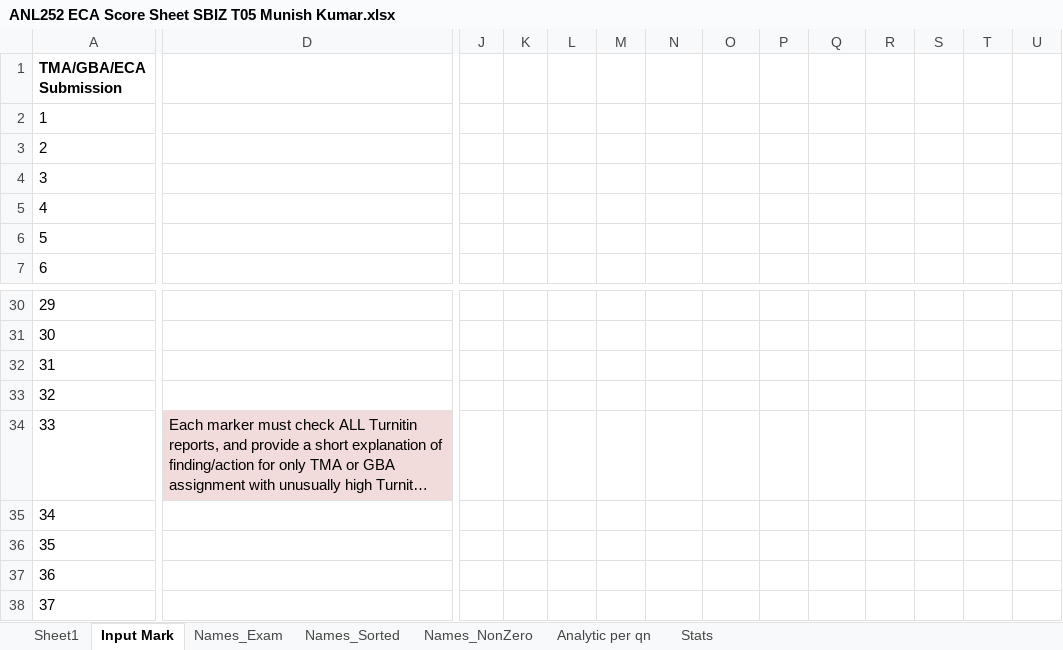
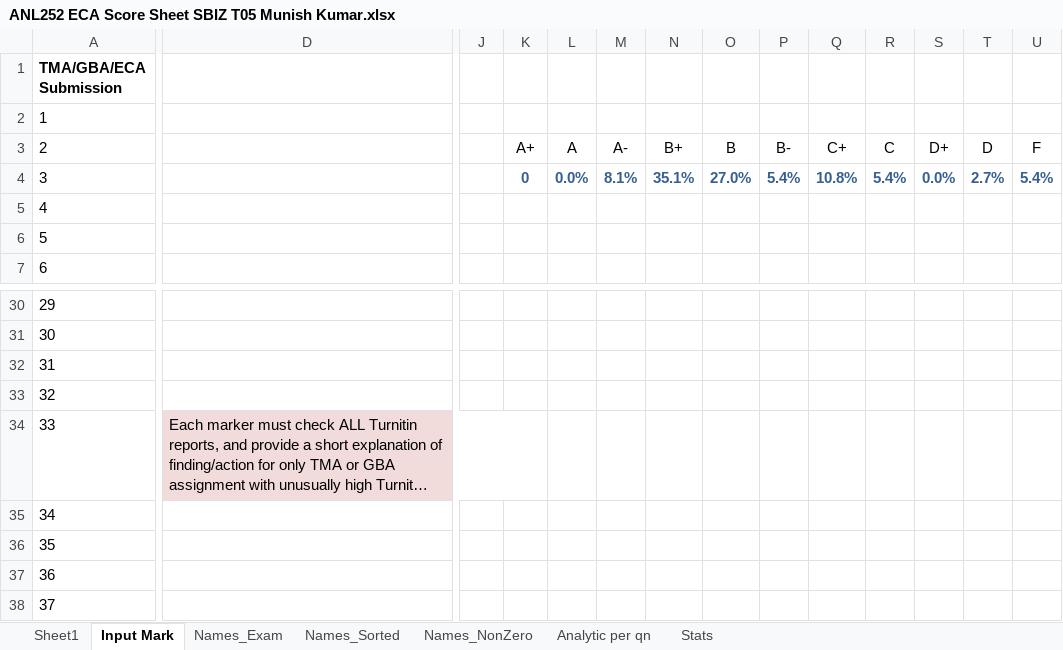
Before and after one commit to munishkumar-gh/munishkumar-gh.github.io, an Excel workbook: SuSS/2023_Sem1_ANL252_Python_4_Biz/3_Lecturer/3_ECA/4_Submission/ANL252 ECA Score Sheet SBIZ T05 Munish Kumar.xlsx, sheet Input Mark, drawn as a sheet; only a part is shown, gaps mark what is left out; long unchanged cells end in …; values as stored, in another font and other column widths than the file's, no borders; charts and pictures and conditional formats not drawn; the diff names each change by its address in the sheet, - before the commit and + after, or states it on an @@ line.

```diff
--- a/SuSS/2023_Sem1_ANL252_Python_4_Biz/3_Lecturer/3_ECA/4_Submission/ANL252 ECA Score Sheet SBIZ T05 Munish Kumar.xlsx (sheet Input Mark)
+++ b/SuSS/2023_Sem1_ANL252_Python_4_Biz/3_Lecturer/3_ECA/4_Submission/ANL252 ECA Score Sheet SBIZ T05 Munish Kumar.xlsx (sheet Input Mark)
-K3: (empty)
+K3: A+
-L3: (empty)
+L3: A
-M3: (empty)
+M3: A-
-N3: (empty)
+N3: B+
-O3: (empty)
+O3: B
-P3: (empty)
+P3: B-
-Q3: (empty)
+Q3: C+
-R3: (empty)
+R3: C
-S3: (empty)
+S3: D+
-T3: (empty)
+T3: D
-U3: (empty)
+U3: F
-K4: (empty)
+K4: 0
-L4: (empty)
+L4: 0.0%
-M4: (empty)
+M4: 8.1%
-N4: (empty)
+N4: 35.1%
-O4: (empty)
+O4: 27.0%
-P4: (empty)
+P4: 5.4%
-Q4: (empty)
+Q4: 10.8%
-R4: (empty)
+R4: 5.4%
-S4: (empty)
+S4: 0.0%
-T4: (empty)
+T4: 2.7%
-U4: (empty)
+U4: 5.4%
-D34:I34 merged
+D34:K34 merged
-J34:K34 fill: none
+J34:K34 fill: #F2DCDB
```
Also changed, not shown: 40 other files.
